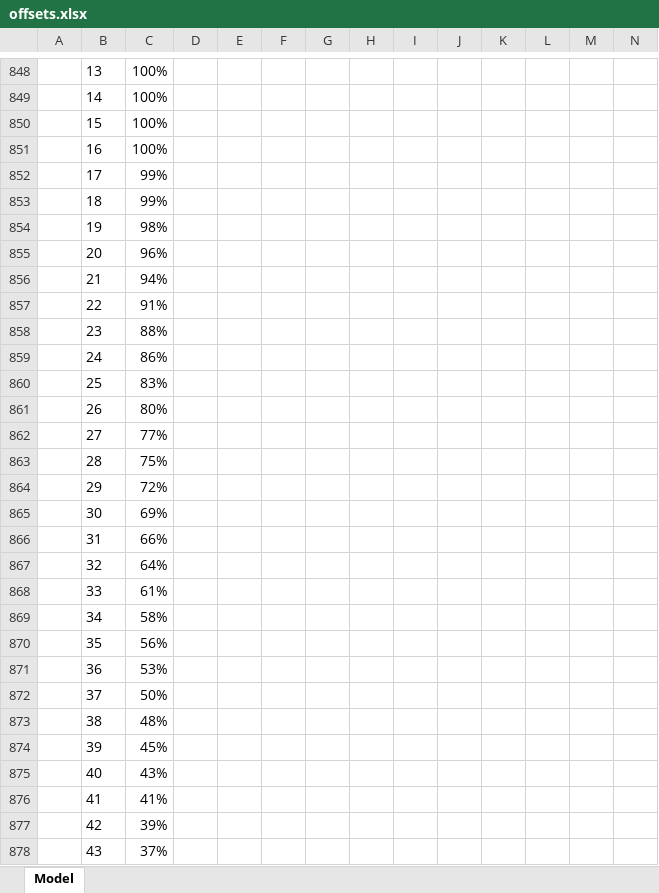
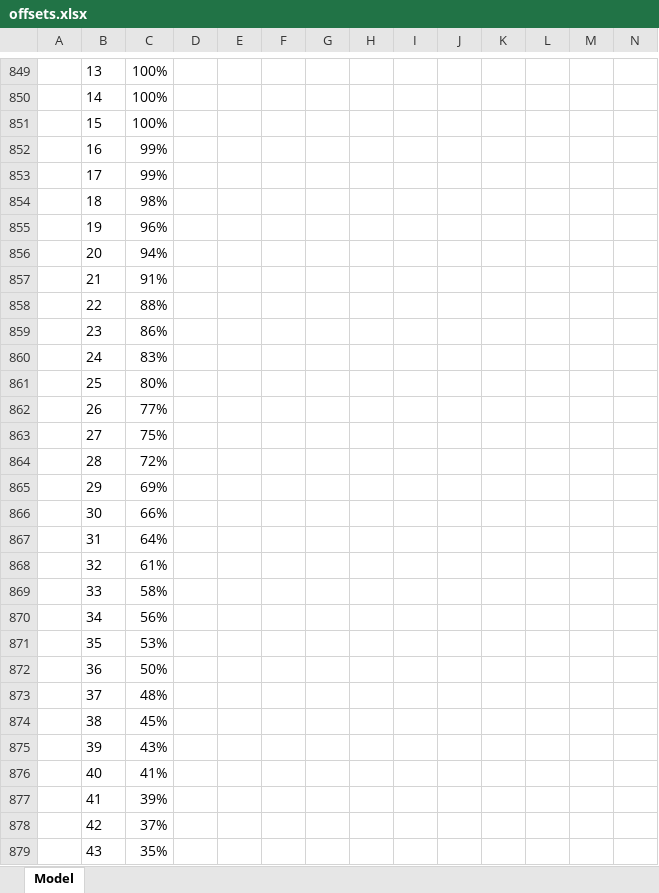
Before and after one commit to tamc/excel_to_code, an Excel workbook: examples/offsets.xlsx, sheet Model, drawn as a sheet; only a part is shown, gaps mark what is left out; values as stored, in another font and other column widths than the file's, no borders; conditional formats not drawn; addresses are those after the commit; the diff covers the shown part only; the diff names each change by its address in the sheet, - before the commit and + after, or states it on an @@ line.

Commit message:
Now repeats its passes to replace formulae with values until there is no more to be done

```diff
--- a/examples/offsets.xlsx (sheet Model)
+++ b/examples/offsets.xlsx (sheet Model)
-C852: 100%
+C852: 99%
-C854: 99%
+C854: 98%
-C855: 98%
+C855: 96%
-C856: 96%
+C856: 94%
-C857: 94%
+C857: 91%
-C858: 91%
+C858: 88%
-C859: 88%
+C859: 86%
-C860: 86%
+C860: 83%
-C861: 83%
+C861: 80%
-C862: 80%
+C862: 77%
-C863: 77%
+C863: 75%
-C864: 75%
+C864: 72%
-C865: 72%
+C865: 69%
-C866: 69%
+C866: 66%
-C867: 66%
+C867: 64%
-C868: 64%
+C868: 61%
-C869: 61%
+C869: 58%
-C870: 58%
+C870: 56%
-C871: 56%
+C871: 53%
-C872: 53%
+C872: 50%
-C873: 50%
+C873: 48%
-C874: 48%
+C874: 45%
-C875: 45%
+C875: 43%
-C876: 43%
+C876: 41%
-C877: 41%
+C877: 39%
-C878: 39%
+C878: 37%
-C879: 37%
+C879: 35%
```
Also changed, not shown: 3 added rows, 3 removed rows and 34 edited cells elsewhere in this sheet, formulas that keep their value, 9 other files.
